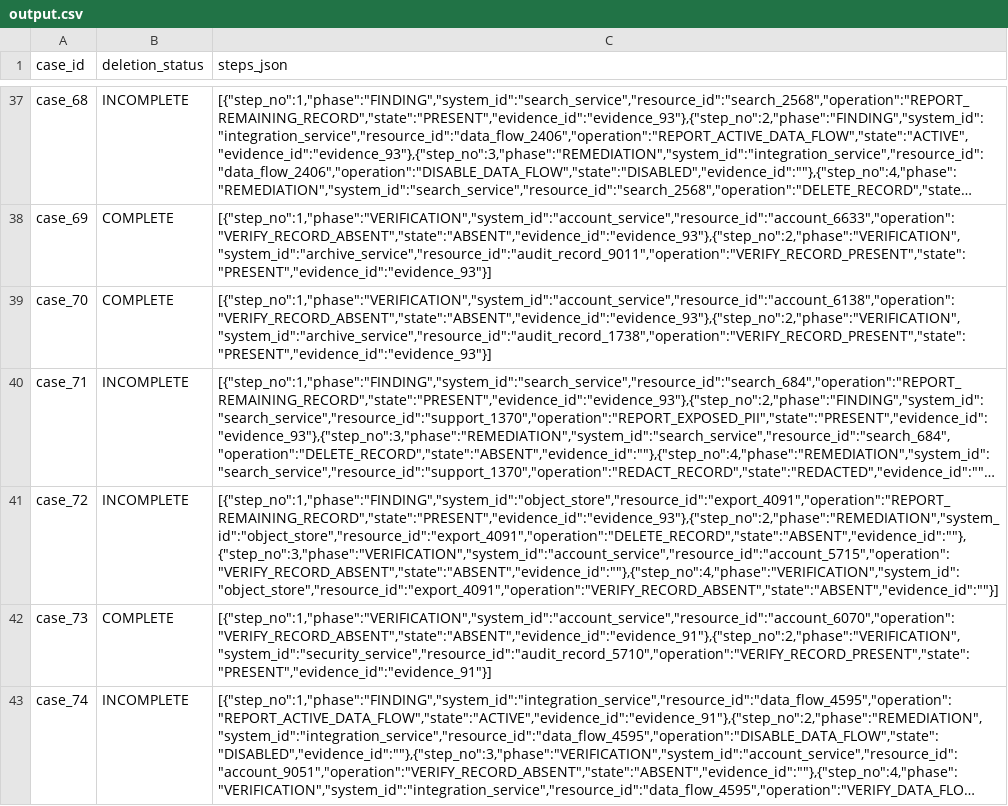
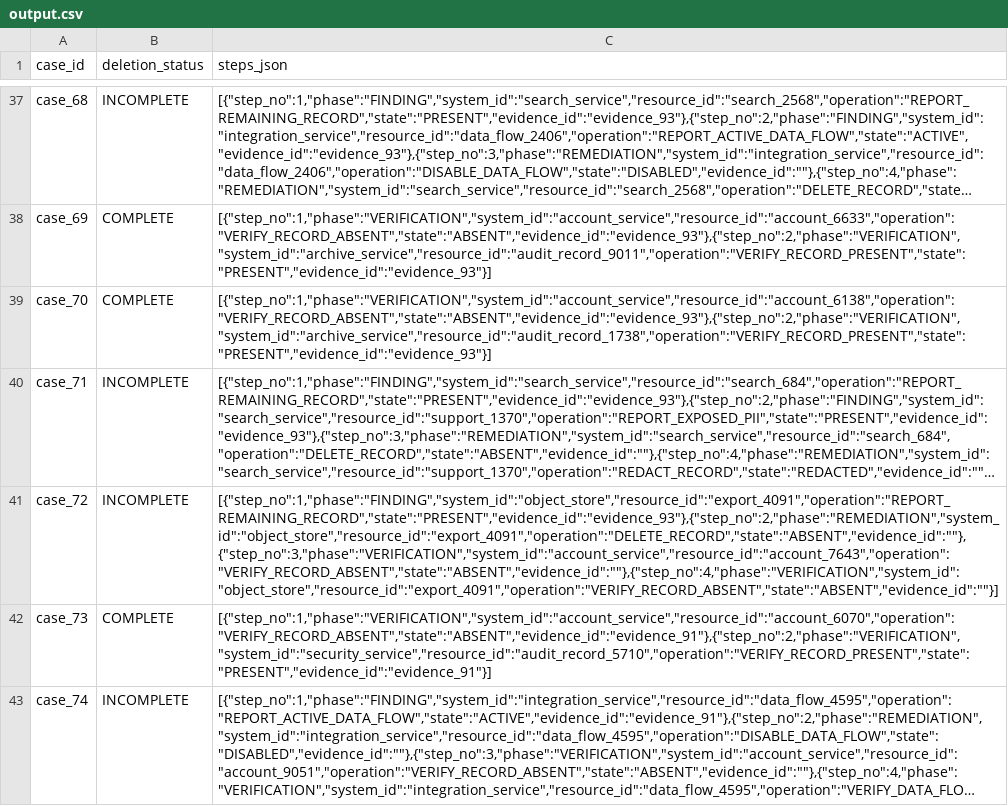
Before and after one commit to suchitchopade3110-arch/OctoberEdition-26, a CSV file: output.csv, drawn as a sheet; only a part is shown, gaps mark what is left out; long unchanged cells end in …; the diff names each change by its address in the sheet, - before the commit and + after, or states it on an @@ line.

```diff
--- a/output.csv
+++ b/output.csv
-C41 (steps_json): [{"step_no":1,"phase":"FINDING","system_id":"object_store","resource_id":"export_4091","operation":"REPORT_REMAINING_RECORD","state":"PRESENT","evidence_id":"evidence_93"},{"step_no":2,"phase":"REMEDIATION","system_id":"object_store","resource_id":"export_4091","operation":"DELETE_RECORD","state":"ABSENT","evidence_id":""},{"step_no":3,"phase":"VERIFICATION","system_id":"account_service","resource_id":"account_5715","operation":"VERIFY_RECORD_ABSENT","state":"ABSENT","evidence_id":""},{"step_no":4,"phase":"VERIFICATION","system_id":"object_store","resource_id":"export_4091","operation":"VERIFY_RECORD_ABSENT","state":"ABSENT","evidence_id":""}]
+C41 (steps_json): [{"step_no":1,"phase":"FINDING","system_id":"object_store","resource_id":"export_4091","operation":"REPORT_REMAINING_RECORD","state":"PRESENT","evidence_id":"evidence_93"},{"step_no":2,"phase":"REMEDIATION","system_id":"object_store","resource_id":"export_4091","operation":"DELETE_RECORD","state":"ABSENT","evidence_id":""},{"step_no":3,"phase":"VERIFICATION","system_id":"account_service","resource_id":"account_7643","operation":"VERIFY_RECORD_ABSENT","state":"ABSENT","evidence_id":""},{"step_no":4,"phase":"VERIFICATION","system_id":"object_store","resource_id":"export_4091","operation":"VERIFY_RECORD_ABSENT","state":"ABSENT","evidence_id":""}]
```
Also changed, not shown: 1 other file.
